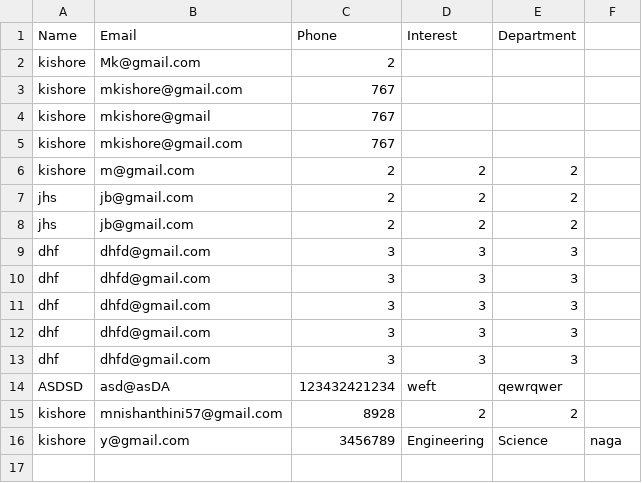
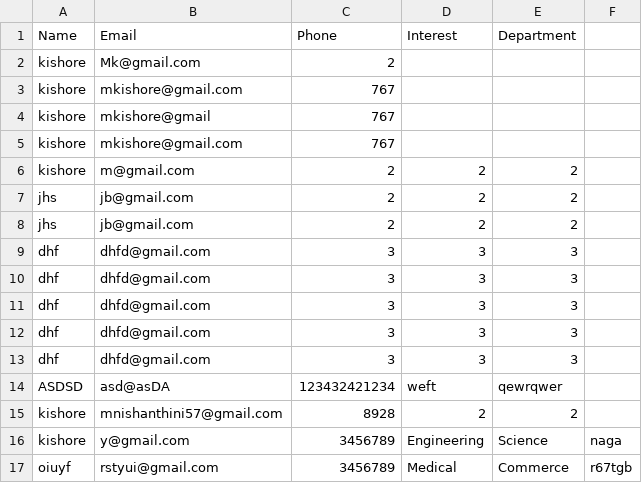
Before and after one commit to kishoreka15/students_guide, a CSV file: tenth_students.csv, drawn as a sheet; the diff names each change by its address in the sheet, - before the commit and + after, or states it on an @@ line.

```diff
--- a/tenth_students.csv
+++ b/tenth_students.csv
+row 17: oiuyf | rstyui@gmail.com | 3456789 | Medical | Commerce | r67tgb
```
Also changed, not shown: 15 other files.
